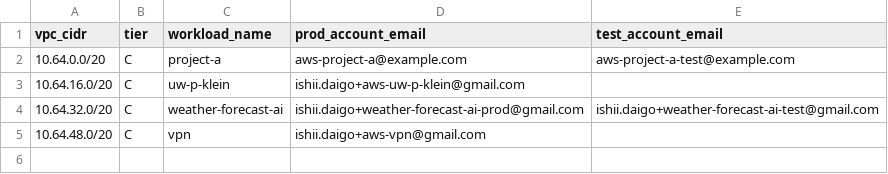
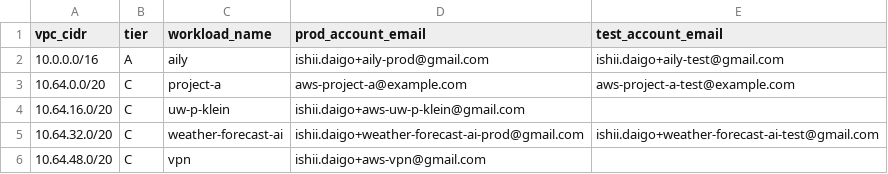
Before and after one commit to daigo424/projects-infra, a CSV file: .repo-meta/used_vpc_cidrs.csv, drawn as a sheet; the diff names each change by its address in the sheet, - before the commit and + after, or states it on an @@ line.

```diff
--- a/.repo-meta/used_vpc_cidrs.csv
+++ b/.repo-meta/used_vpc_cidrs.csv
+row 2: 10.0.0.0/16 | A | aily | ishii.daigo+aily-prod@gmail.com | ishii.daigo+aily-test@gmail.com
```
Also changed, not shown: 7 other files.
